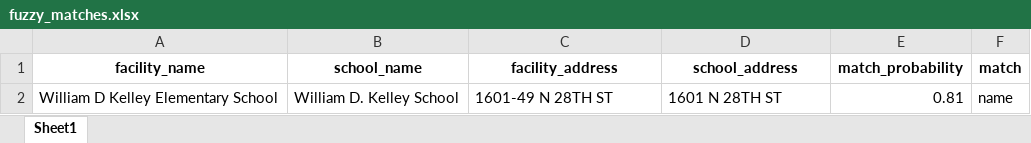
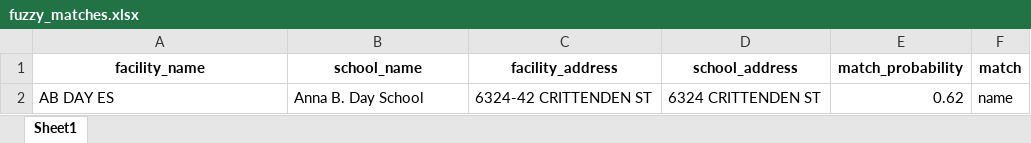
Before and after one commit to PhilaController/asbestos-dashboard-data, an Excel workbook: data/interim/fuzzy_matches.xlsx, sheet Sheet1, drawn as a sheet; values as stored, in another font and other column widths than the file's, no borders; removed rows and columns are numbered as before the commit, all else as after; the diff names each change by its address in the sheet, - before the commit and + after, or states it on an @@ line.

```diff
--- a/data/interim/fuzzy_matches.xlsx (sheet Sheet1)
+++ b/data/interim/fuzzy_matches.xlsx (sheet Sheet1)
-row 2: William D Kelley Elementary School | William D. Kelley School | 1601-49 N 28TH ST | 1601 N 28TH ST | 0.81 | name
+row 2: AB DAY ES | Anna B. Day School | 6324-42 CRITTENDEN ST | 6324 CRITTENDEN ST | 0.62 | name
```
Also changed, not shown: data/interim/crosswalk.xlsx, data/interim/missing_geocoded_addresses.xlsx, 4 other files.
